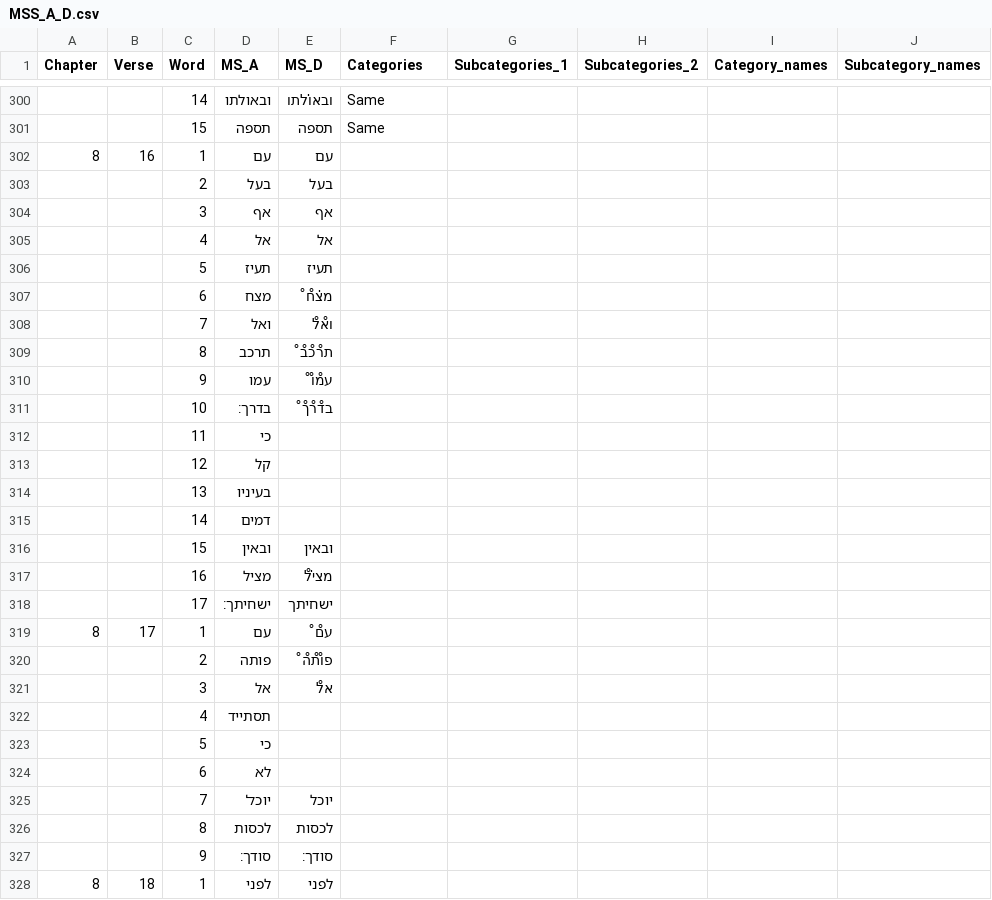
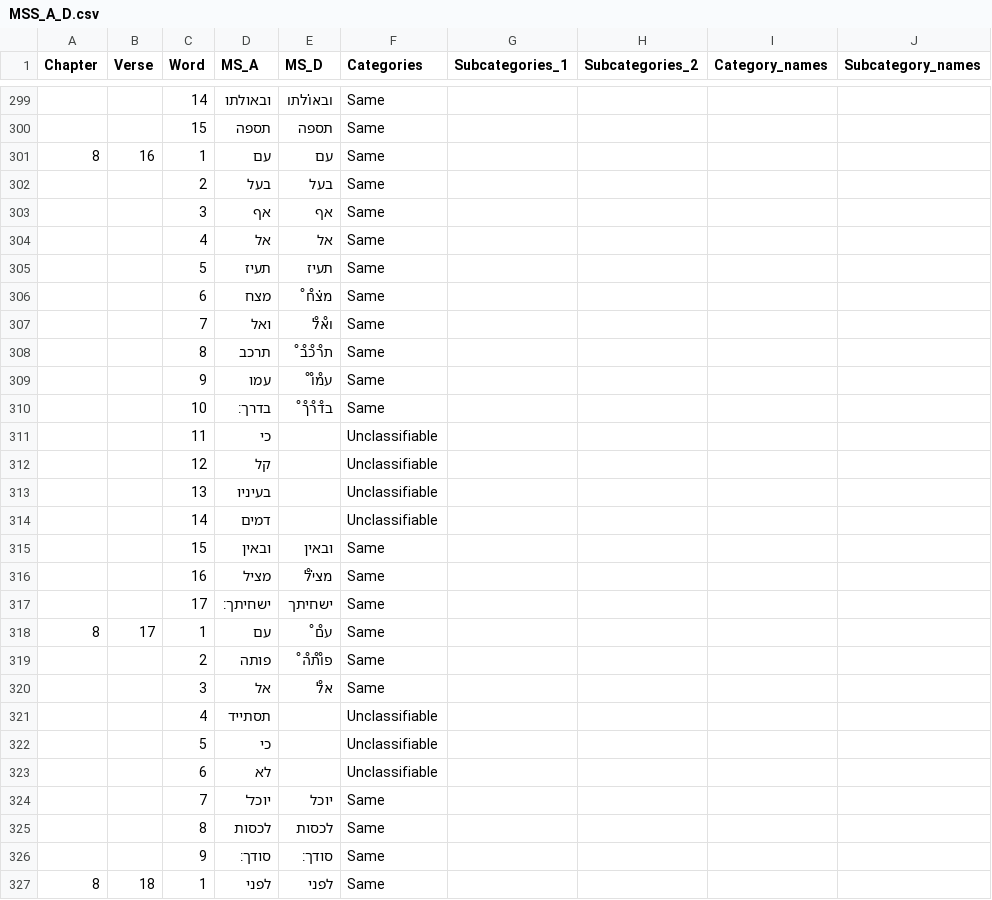
Before and after one commit to metz-theolab/Variant_Analysis_of_Ben_Sira_Hebrew_Manuscripts, a CSV file: data/MSS_A_D.csv, drawn as a sheet; only a part is shown, gaps mark what is left out; addresses are those after the commit; the diff covers the shown part only; the diff names each change by its address in the sheet, - before the commit and + after, or states it on an @@ line.

```diff
--- a/data/MSS_A_D.csv
+++ b/data/MSS_A_D.csv
-F301:F310 (Categories): (empty)
+F301:F310 (Categories): Same
-F311:F314 (Categories): (empty)
+F311:F314 (Categories): Unclassifiable
-F315:F320 (Categories): (empty)
+F315:F320 (Categories): Same
-F321:F323 (Categories): (empty)
+F321:F323 (Categories): Unclassifiable
-F324:F327 (Categories): (empty)
+F324:F327 (Categories): Same
```
Also changed, not shown: 4 removed rows and 10 edited cells elsewhere in this file, data/MSS_A_Bmg.csv, 3 other files.
